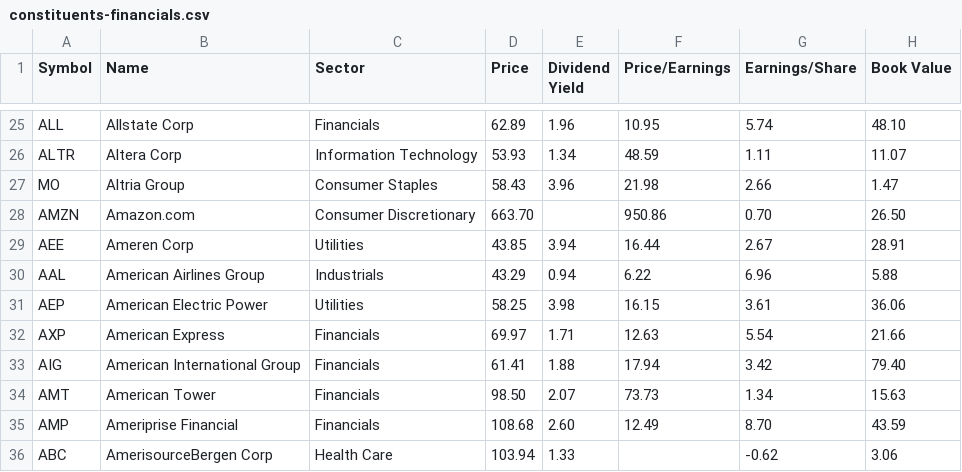
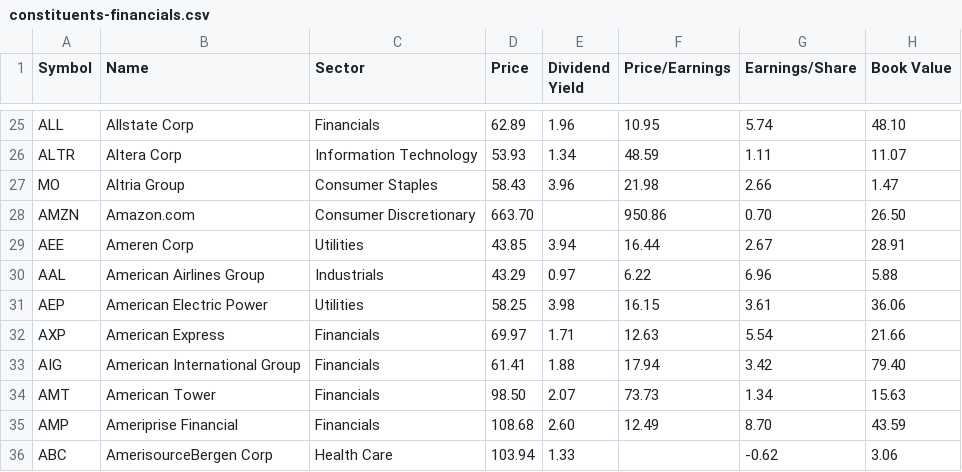
Before and after one commit to lexman/s-and-p-500-companies, a CSV file: data/constituents-financials.csv, drawn as a sheet; only a part is shown, gaps mark what is left out; the diff names each change by its address in the sheet, - before the commit and + after, or states it on an @@ line.

Commit message:
[data] automatic update 20151224-08:05

```diff
--- a/data/constituents-financials.csv
+++ b/data/constituents-financials.csv
-E30 (Dividend Yield): 0.94
+E30 (Dividend Yield): 0.97
```
